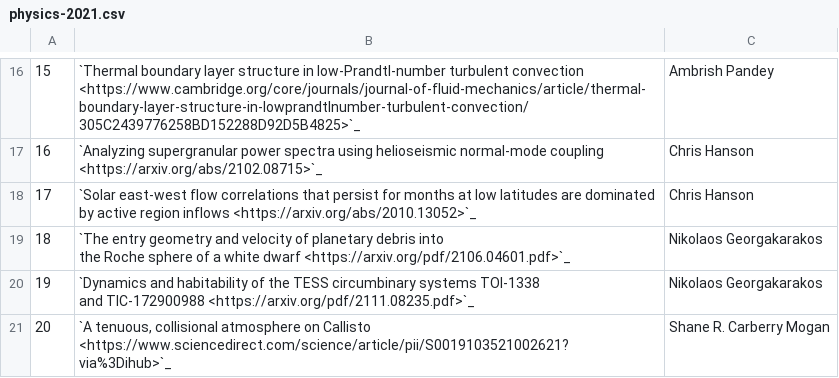
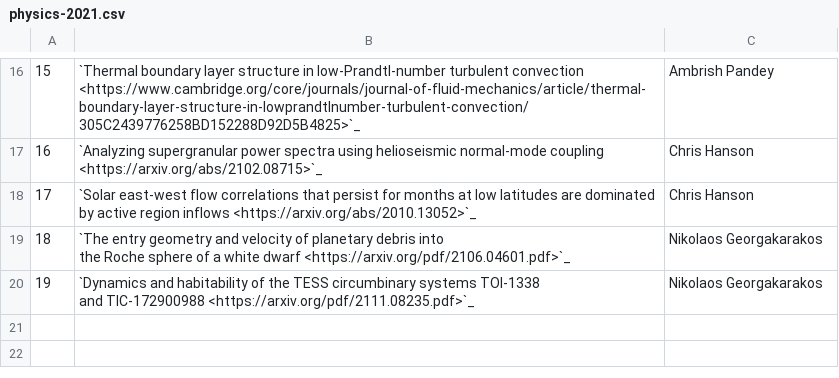
Before and after one commit to NYUAD-CRC/crc-docs, a CSV file: source/hpc/research/data/physics-2021.csv, drawn as a sheet; only a part is shown, gaps mark what is left out.

Commit message:
changes to physics pubs

```diff
--- a/source/hpc/research/data/physics-2021.csv
+++ b/source/hpc/research/data/physics-2021.csv
@@ -22,2 +22 @@ the Roche sphere of a white dwarf <https://arxiv.org/pdf/2106.04601.pdf>`_",Niko
 and TIC-172900988 <https://arxiv.org/pdf/2111.08235.pdf>`_",Nikolaos Georgakarakos
-20,"`A tenuous, collisional atmosphere on Callisto <https://www.sciencedirect.com/science/article/pii/S0019103521002621?via%3Dihub>`_",Shane R. Carberry Mogan
```
Also changed, not shown: 1 other file.
